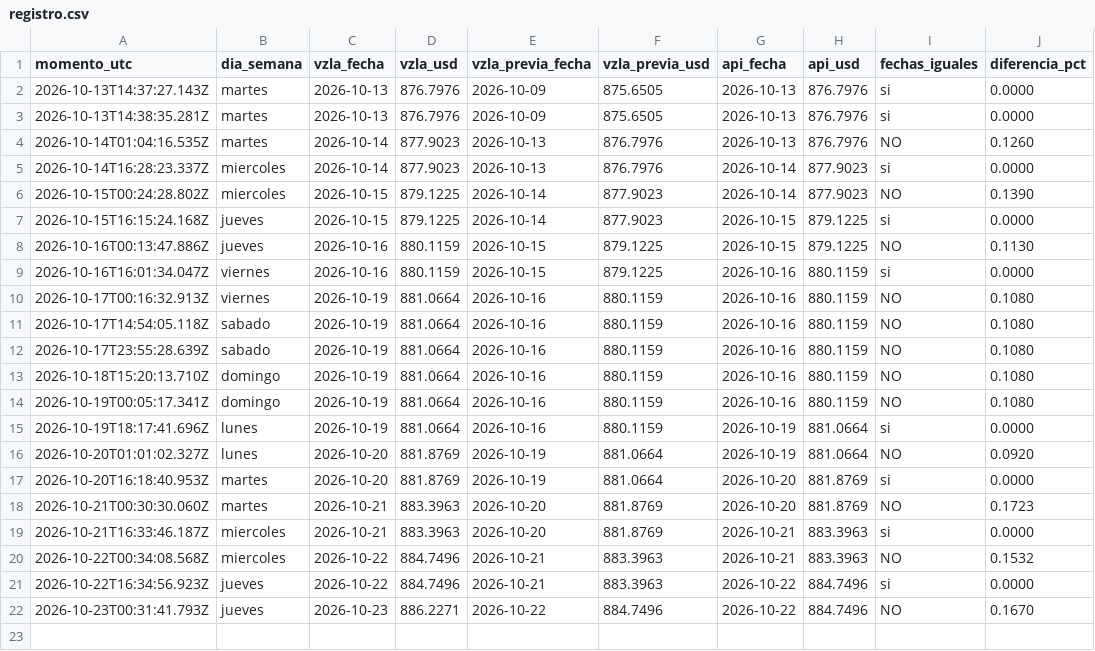
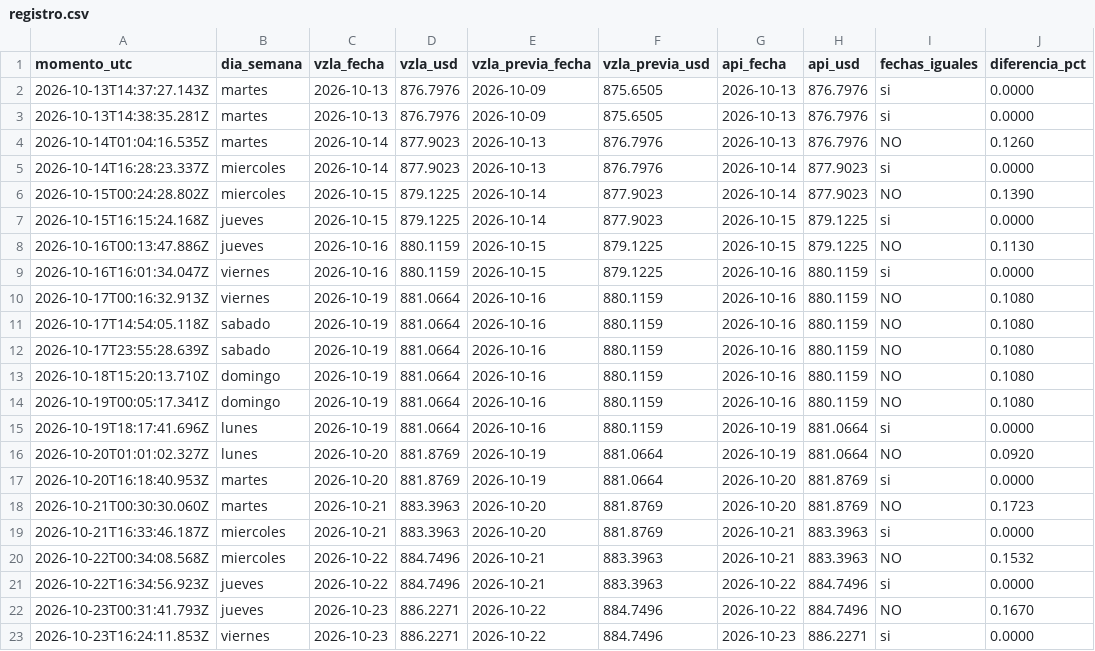
Before and after one commit to josephamselem2-ai/tasa-bcv, a CSV file: datos/registro.csv, drawn as a sheet.

```diff
--- a/datos/registro.csv
+++ b/datos/registro.csv
@@ -22 +22,2 @@ momento_utc,dia_semana,vzla_fecha,vzla_usd,vzla_previa_fecha,vzla_previa_usd,api
 2026-10-23T00:31:41.793Z,jueves,2026-10-23,886.2271,2026-10-22,884.7496,2026-10-22,884.7496,NO,0.1670
+2026-10-23T16:24:11.853Z,viernes,2026-10-23,886.2271,2026-10-22,884.7496,2026-10-23,886.2271,si,0.0000
```
